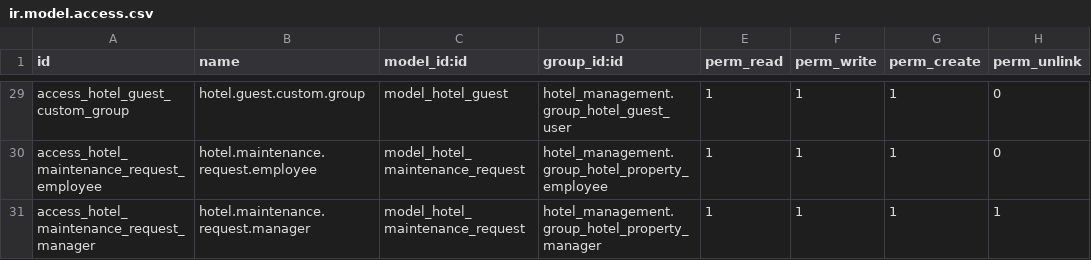
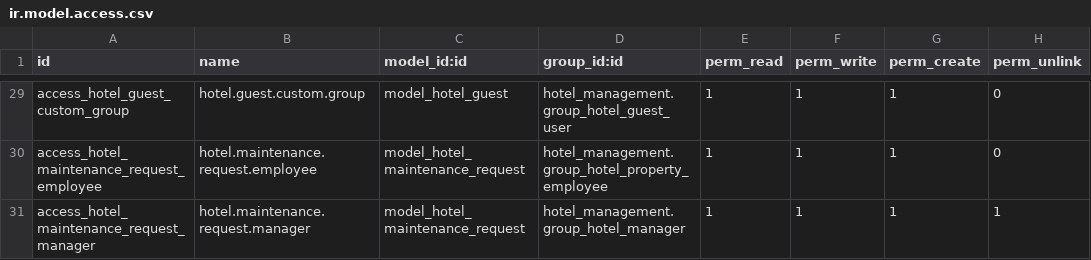
Before and after one commit to codebyhussein/hotel_management, a CSV file: security/ir.model.access.csv, drawn as a sheet; only a part is shown, gaps mark what is left out.

Commit message:
Refactor security groups and access rights for hotel management

```diff
--- a/security/ir.model.access.csv
+++ b/security/ir.model.access.csv
@@ -30,2 +30,2 @@ access_hotel_guest_custom_group,hotel.guest.custom.group,model_hotel_guest,hotel
 access_hotel_maintenance_request_employee,hotel.maintenance.request.employee,model_hotel_maintenance_request,hotel_management.group_hotel_property_employee,1,1,1,0
-access_hotel_maintenance_request_manager,hotel.maintenance.request.manager,model_hotel_maintenance_request,hotel_management.group_hotel_property_manager,1,1,1,1
+access_hotel_maintenance_request_manager,hotel.maintenance.request.manager,model_hotel_maintenance_request,hotel_management.group_hotel_manager,1,1,1,1
```
Also changed, not shown: 4 other files.
